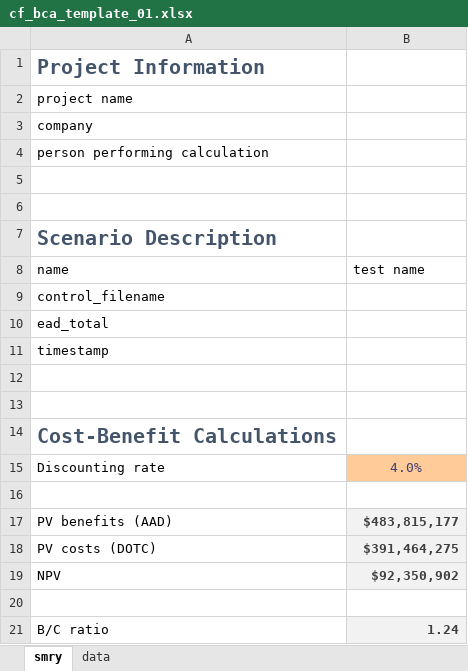
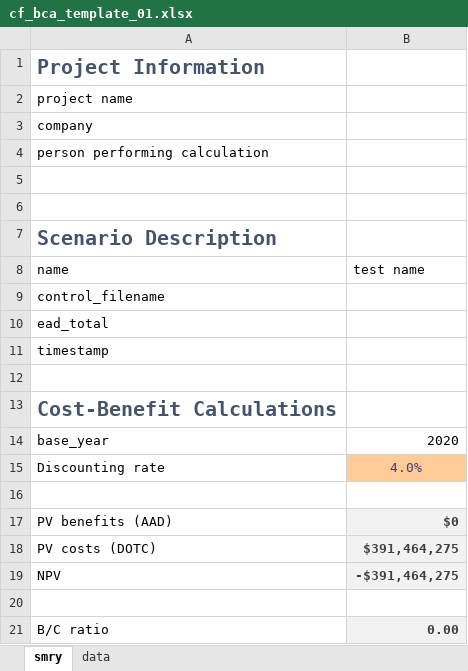
Before and after one commit to NRCan/CanFlood, an Excel workbook: canflood/_pars/cf_bca_template_01.xlsx, sheet smry, drawn as a sheet; values as stored, in another font and other column widths than the file's, no borders; removed rows and columns are numbered as before the commit, all else as after; the diff names each change by its address in the sheet, - before the commit and + after, or states it on an @@ line.

```diff
--- a/canflood/_pars/cf_bca_template_01.xlsx (sheet smry)
+++ b/canflood/_pars/cf_bca_template_01.xlsx (sheet smry)
-row 13: (empty)
+row 14: base_year | 2020
-B17 (test name): $483,815,177
+B17 (test name): $0
-B19 (test name): $92,350,902
+B19 (test name): -$391,464,275
-B21 (test name): 1.24
+B21 (test name): 0.00
```
Also changed, not shown: sheet data, 2 other files.
